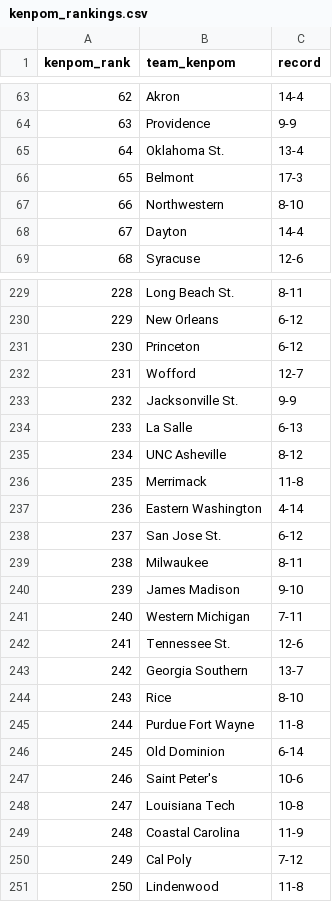
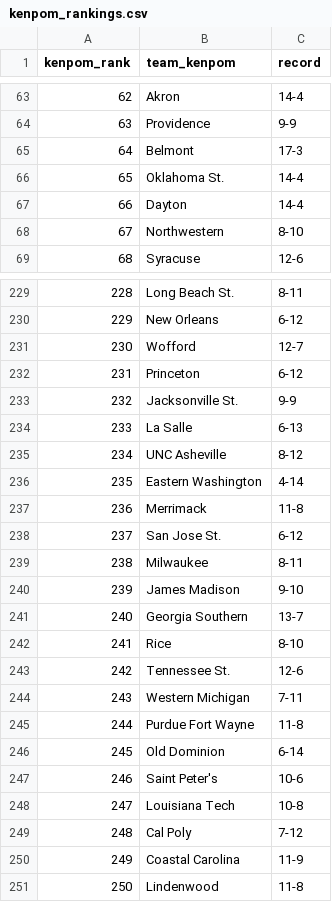
Before and after one commit to kylevogel/cbb-ratings-pipeline, a CSV file: data_raw/kenpom_rankings.csv, drawn as a sheet; only a part is shown, gaps mark what is left out; the diff covers the shown part only.

```diff
--- a/data_raw/kenpom_rankings.csv
+++ b/data_raw/kenpom_rankings.csv
@@ -64,6 +64,6 @@ kenpom_rank,team_kenpom,record
 63,Providence,9-9
-64,Oklahoma St.,13-4
-65,Belmont,17-3
-66,Northwestern,8-10
-67,Dayton,14-4
+64,Belmont,17-3
+65,Oklahoma St.,14-4
+66,Dayton,14-4
+67,Northwestern,8-10
 68,Syracuse,12-6
@@ -230,4 +230,4 @@ kenpom_rank,team_kenpom,record
 229,New Orleans,6-12
-230,Princeton,6-12
-231,Wofford,12-7
+230,Wofford,12-7
+231,Princeton,6-12
 232,Jacksonville St.,9-9
@@ -235,4 +235,4 @@ kenpom_rank,team_kenpom,record
 234,UNC Asheville,8-12
-235,Merrimack,11-8
-236,Eastern Washington,4-14
+235,Eastern Washington,4-14
+236,Merrimack,11-8
 237,San Jose St.,6-12
@@ -240,6 +240,6 @@ kenpom_rank,team_kenpom,record
 239,James Madison,9-10
-240,Western Michigan,7-11
-241,Tennessee St.,12-6
-242,Georgia Southern,13-7
-243,Rice,8-10
+240,Georgia Southern,13-7
+241,Rice,8-10
+242,Tennessee St.,12-6
+243,Western Michigan,7-11
 244,Purdue Fort Wayne,11-8
@@ -248,4 +248,4 @@ kenpom_rank,team_kenpom,record
 247,Louisiana Tech,10-8
-248,Coastal Carolina,11-9
-249,Cal Poly,7-12
+248,Cal Poly,7-12
+249,Coastal Carolina,11-9
 250,Lindenwood,11-8
```
Also changed, not shown: 147 edited cells elsewhere in this file, data_processed/site_rankings.csv, data_raw/sos_rankings.csv, 1 other file.
